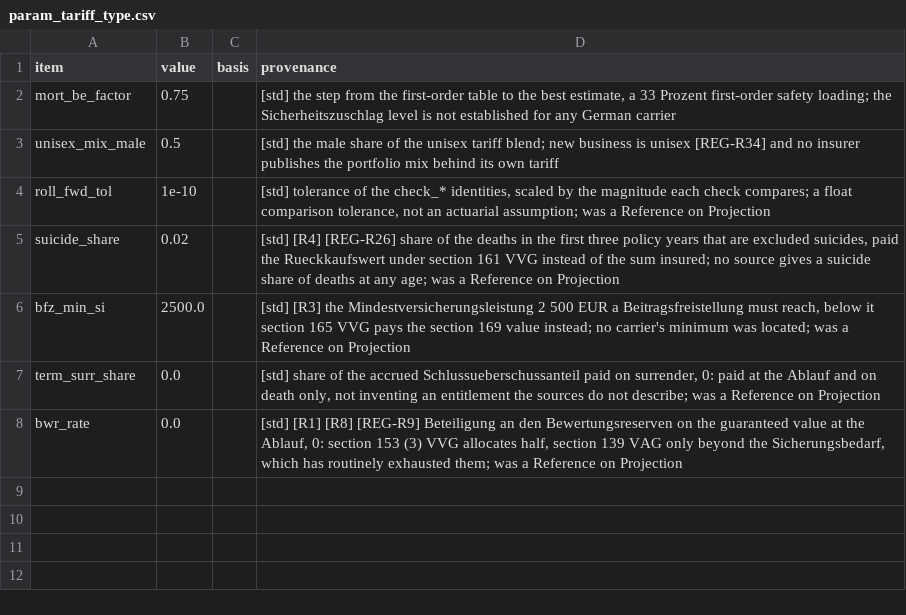
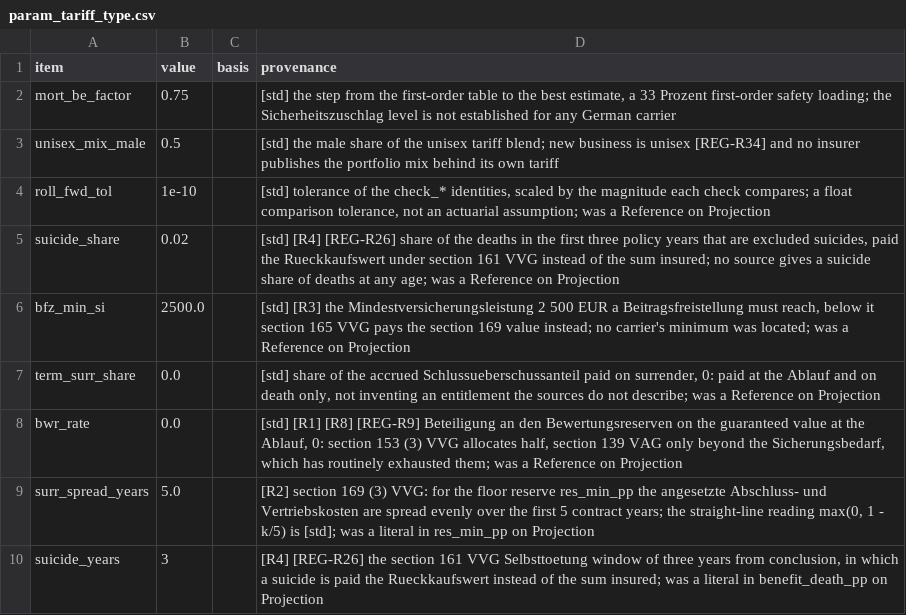
Before and after one commit to Degelmann-Solutions/delib-testbed, a CSV file: products/kapitallebensversicherung/param_tariff_type.csv, drawn as a sheet; the diff names each change by its address in the sheet, - before the commit and + after, or states it on an @@ line.

```diff
--- a/products/kapitallebensversicherung/param_tariff_type.csv
+++ b/products/kapitallebensversicherung/param_tariff_type.csv
+row 9: surr_spread_years | 5.0 |  | [R2] section 169 (3) VVG: for the floor reserve res_min_pp the angesetzte Abschluss- und Vertriebskosten are spread evenly over the first 5 contract years; the straight-line reading max(0, 1 - k/5) is [std]; was a literal in res_min_pp on Projection
+row 10: suicide_years | 3 |  | [R4] [REG-R26] the section 161 VVG Selbsttoetung window of three years from conclusion, in which a suicide is paid the Rueckkaufswert instead of the sum insured; was a literal in benefit_death_pp on Projection
```
Also changed, not shown: 7 other files.
